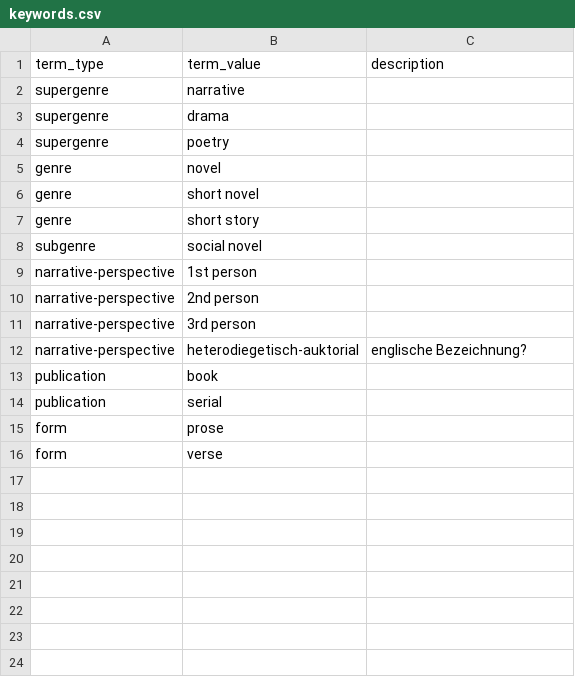
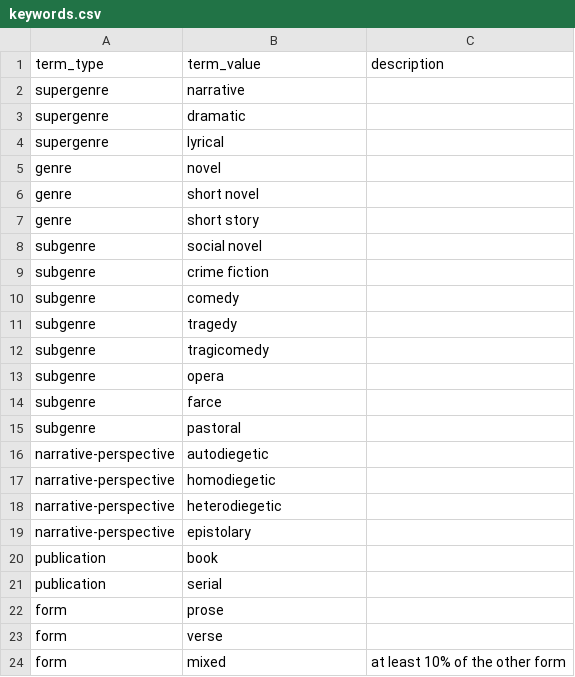
Before and after one commit to cligs/toolbox, a CSV file: tei/keywords.csv, drawn as a sheet.

Commit message:
Einige Metadaten-Werte für Drama; und Begriffe für Erzählperspektive

```diff
--- a/tei/keywords.csv
+++ b/tei/keywords.csv
@@ -2,4 +2,4 @@ term_type,term_value,description
 supergenre,narrative,
-supergenre,drama,
-supergenre,poetry,
+supergenre,dramatic,
+supergenre,lyrical,
 genre,novel,
@@ -8,6 +8,13 @@ genre,short story,
 subgenre,social novel,
-narrative-perspective,1st person,
-narrative-perspective,2nd person,
-narrative-perspective,3rd person,
-narrative-perspective,heterodiegetisch-auktorial,englische Bezeichnung?
+subgenre,crime fiction
+subgenre,comedy
+subgenre,tragedy
+subgenre,tragicomedy
+subgenre,opera
+subgenre,farce
+subgenre,pastoral
+narrative-perspective,autodiegetic,
+narrative-perspective,homodiegetic,
+narrative-perspective,heterodiegetic,
+narrative-perspective,epistolary,
 publication,book,
@@ -16 +23,2 @@ form,prose,
 form,verse,
+form,mixed,at least 10% of the other form
```
